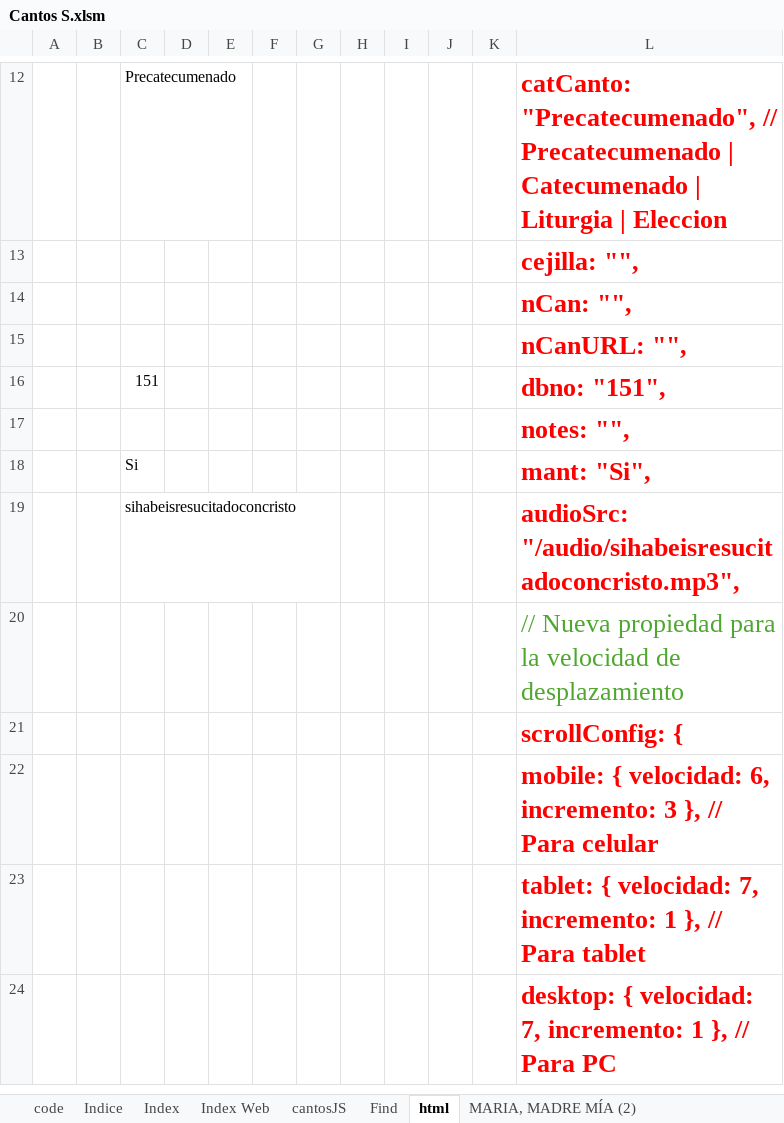
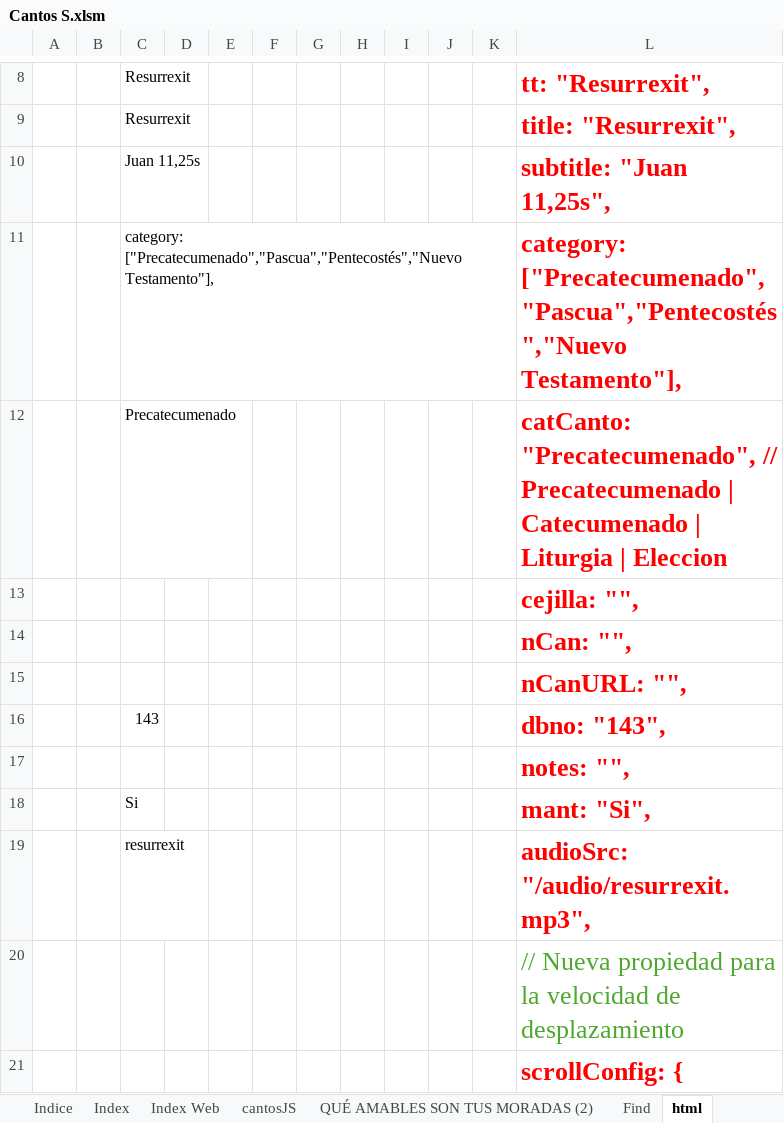
Before and after one commit to dbaezh78/docs, an Excel workbook: Cantos S.xlsm, sheet html, drawn as a sheet; only a part is shown, gaps mark what is left out; the shorter side is filled out with more unchanged rows; values as stored, in another font and other column widths than the file's, no borders; charts and pictures not drawn; removed rows and columns are numbered as before the commit, all else as after; the diff covers the shown part only; the diff names each change by its address in the sheet, - before the commit and + after, or states it on an @@ line.

```diff
--- a/Cantos S.xlsm (sheet html)
+++ b/Cantos S.xlsm (sheet html)
-sheet tab: MARIA, MADRE MÍA (2)
+sheet tab: QUÉ AMABLES SON TUS MORADAS (2)
+row 8:  |  | Resurrexit |  |  |  |  |  |  |  |  | tt: "Resurrexit",
+row 9:  |  | Resurrexit |  |  |  |  |  |  |  |  | title: "Resurrexit",
+row 10:  |  | Juan 11,25s |  |  |  |  |  |  |  |  | subtitle: "Juan 11,25s",
+row 11:  |  | category: ["Precatecumenado","Pascua","Pentecostés","Nuevo Testamento"], |  |  |  |  |  |  |  |  | category: ["Precatecumenado","Pascua","Pentecostés","Nuevo Testamento"],
-row 16:  |  | 151 |  |  |  |  |  |  |  |  | dbno: "151",
+row 16:  |  | 143 |  |  |  |  |  |  |  |  | dbno: "143",
-row 19:  |  | sihabeisresucitadoconcristo |  |  |  |  |  |  |  |  | audioSrc: "/audio/sihabeisresucitadoconcristo.mp3",
+row 19:  |  | resurrexit |  |  |  |  |  |  |  |  | audioSrc: "/audio/resurrexit.mp3",
```
Also changed, not shown: 4 added rows, 8 removed rows and 2 edited cells elsewhere in this sheet, sheet MARIA, MADRE MÍA, sheet cantosJS, sheet Indice, formulas that keep their value, charts or pictures, 7 other files.
